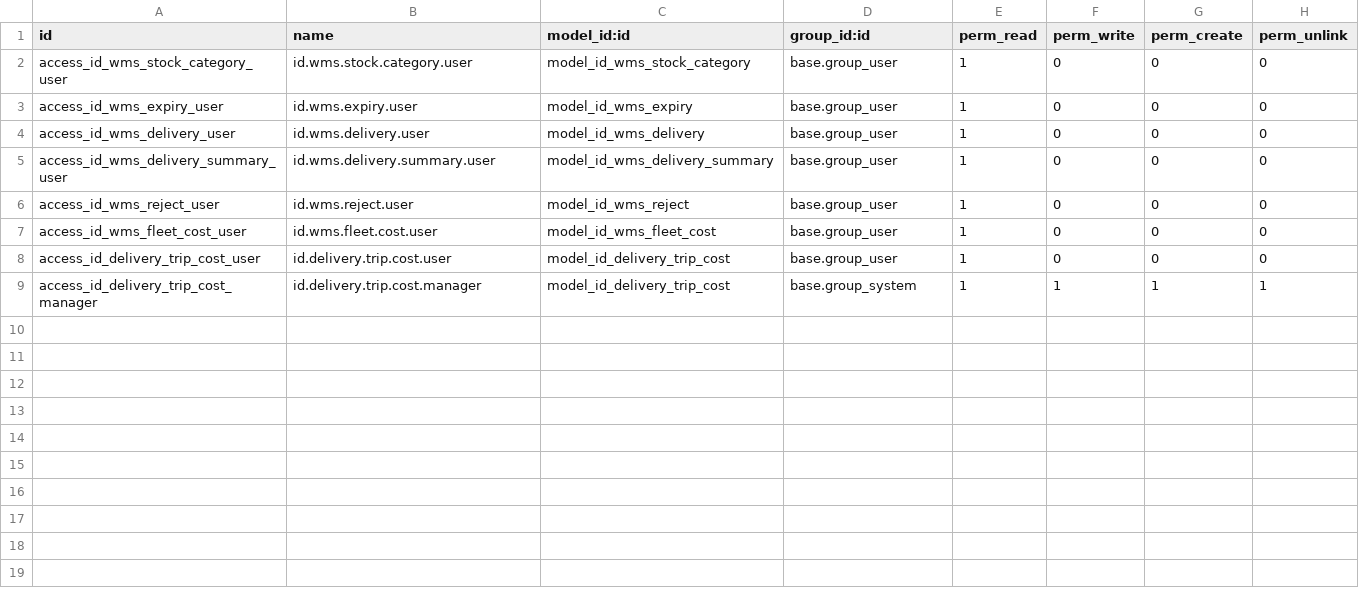
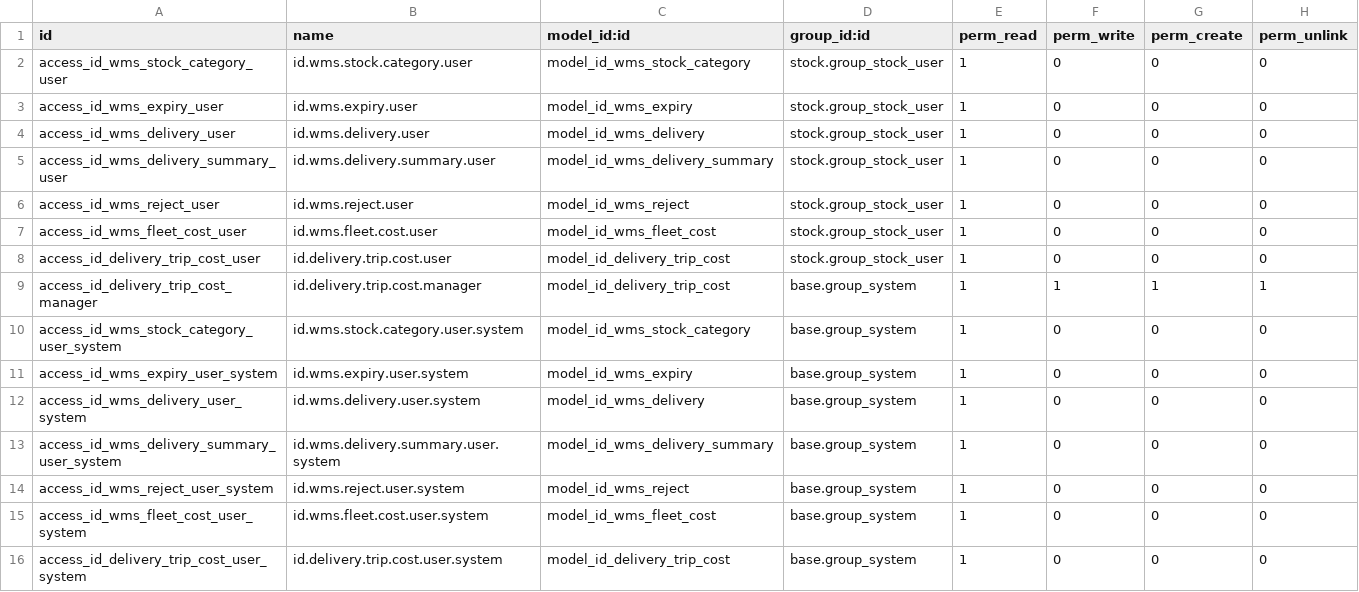
Before and after one commit to kolondam-dev/odooca-fmcg, a CSV file: addons/id_dashboard_wms/security/ir.model.access.csv, drawn as a sheet.

Commit message:
fix(dashboard): reconcile KPI scopes and isolate company data
Add period selection, request race guards and native visual audit. Preserve integrated analytical, asset and spatial roadmap. Local lint/manifests, 9 runner tests and 10 RPC regressions pass; native CI pending.

task managed by agent codex-pwa at 2026-11-01T23:17:20+07:00

```diff
--- a/addons/id_dashboard_wms/security/ir.model.access.csv
+++ b/addons/id_dashboard_wms/security/ir.model.access.csv
@@ -1,9 +1,16 @@
 id,name,model_id:id,group_id:id,perm_read,perm_write,perm_create,perm_unlink
-access_id_wms_stock_category_user,id.wms.stock.category.user,model_id_wms_stock_category,base.group_user,1,0,0,0
-access_id_wms_expiry_user,id.wms.expiry.user,model_id_wms_expiry,base.group_user,1,0,0,0
-access_id_wms_delivery_user,id.wms.delivery.user,model_id_wms_delivery,base.group_user,1,0,0,0
-access_id_wms_delivery_summary_user,id.wms.delivery.summary.user,model_id_wms_delivery_summary,base.group_user,1,0,0,0
-access_id_wms_reject_user,id.wms.reject.user,model_id_wms_reject,base.group_user,1,0,0,0
-access_id_wms_fleet_cost_user,id.wms.fleet.cost.user,model_id_wms_fleet_cost,base.group_user,1,0,0,0
-access_id_delivery_trip_cost_user,id.delivery.trip.cost.user,model_id_delivery_trip_cost,base.group_user,1,0,0,0
+access_id_wms_stock_category_user,id.wms.stock.category.user,model_id_wms_stock_category,stock.group_stock_user,1,0,0,0
+access_id_wms_expiry_user,id.wms.expiry.user,model_id_wms_expiry,stock.group_stock_user,1,0,0,0
+access_id_wms_delivery_user,id.wms.delivery.user,model_id_wms_delivery,stock.group_stock_user,1,0,0,0
+access_id_wms_delivery_summary_user,id.wms.delivery.summary.user,model_id_wms_delivery_summary,stock.group_stock_user,1,0,0,0
+access_id_wms_reject_user,id.wms.reject.user,model_id_wms_reject,stock.group_stock_user,1,0,0,0
+access_id_wms_fleet_cost_user,id.wms.fleet.cost.user,model_id_wms_fleet_cost,stock.group_stock_user,1,0,0,0
+access_id_delivery_trip_cost_user,id.delivery.trip.cost.user,model_id_delivery_trip_cost,stock.group_stock_user,1,0,0,0
 access_id_delivery_trip_cost_manager,id.delivery.trip.cost.manager,model_id_delivery_trip_cost,base.group_system,1,1,1,1
+access_id_wms_stock_category_user_system,id.wms.stock.category.user.system,model_id_wms_stock_category,base.group_system,1,0,0,0
+access_id_wms_expiry_user_system,id.wms.expiry.user.system,model_id_wms_expiry,base.group_system,1,0,0,0
+access_id_wms_delivery_user_system,id.wms.delivery.user.system,model_id_wms_delivery,base.group_system,1,0,0,0
+access_id_wms_delivery_summary_user_system,id.wms.delivery.summary.user.system,model_id_wms_delivery_summary,base.group_system,1,0,0,0
+access_id_wms_reject_user_system,id.wms.reject.user.system,model_id_wms_reject,base.group_system,1,0,0,0
+access_id_wms_fleet_cost_user_system,id.wms.fleet.cost.user.system,model_id_wms_fleet_cost,base.group_system,1,0,0,0
+access_id_delivery_trip_cost_user_system,id.delivery.trip.cost.user.system,model_id_delivery_trip_cost,base.group_system,1,0,0,0
```
Also changed, not shown: addons/id_dashboard_monetary/security/ir.model.access.csv, 27 other files.
